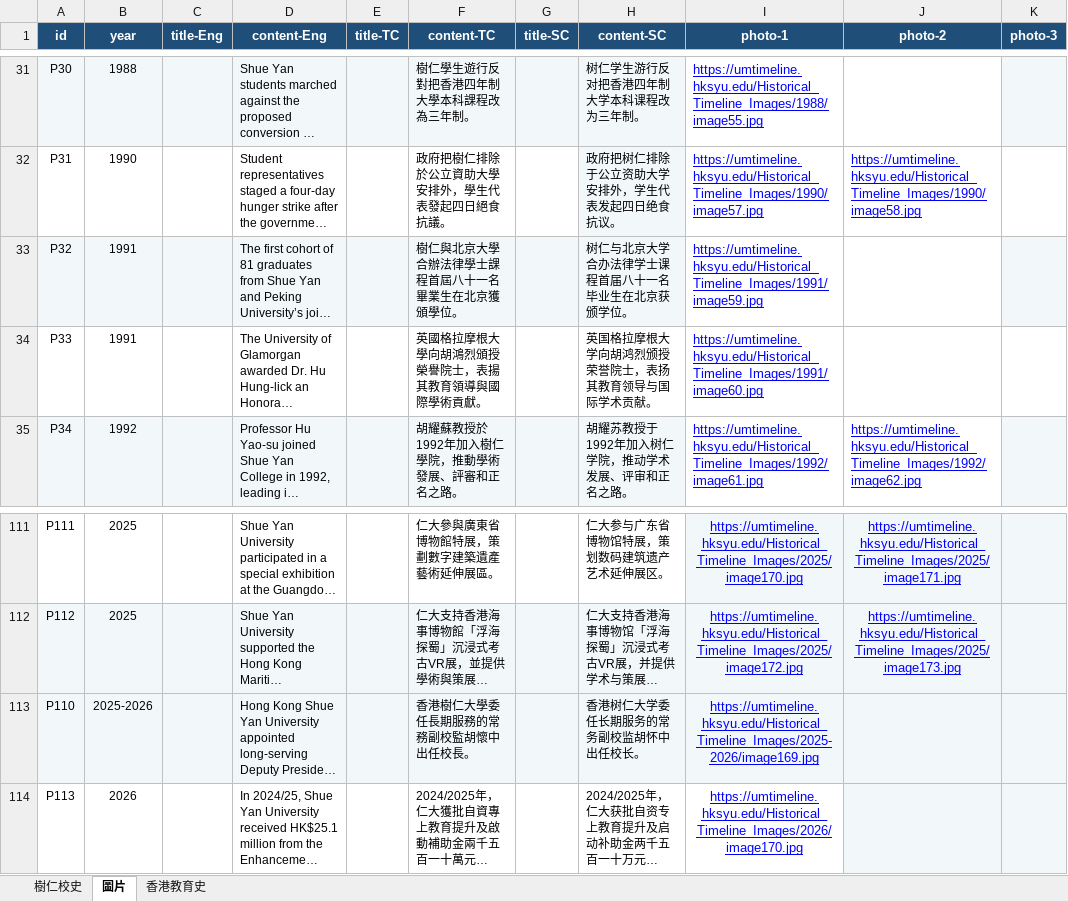
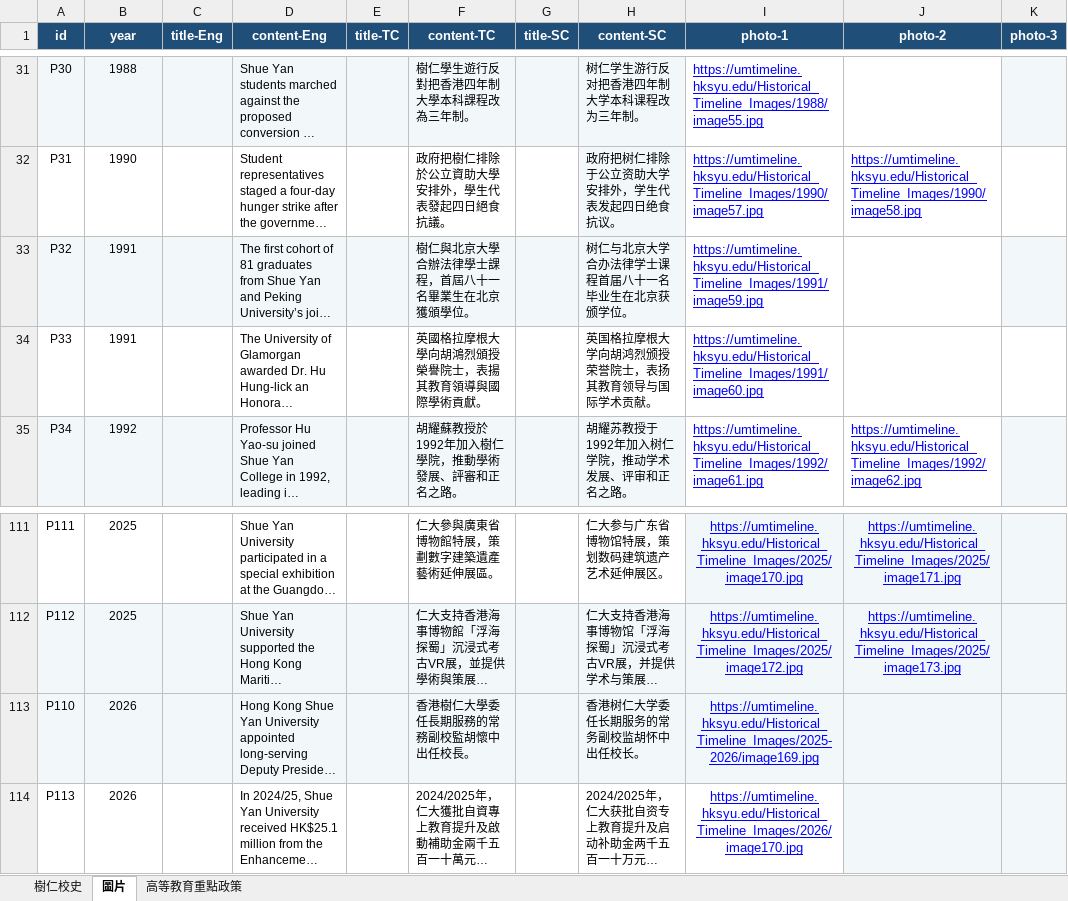
Before and after one commit to xu-ysk/HKSYU-Historical-Timeline, an Excel workbook: HKSYU Timeline.xlsx, sheet 圖片, drawn as a sheet; only a part is shown, gaps mark what is left out; long unchanged cells end in …; values as stored, in another font and other column widths than the file's, no borders; the diff names each change by its address in the sheet, - before the commit and + after, or states it on an @@ line.

```diff
--- a/HKSYU Timeline.xlsx (sheet 圖片)
+++ b/HKSYU Timeline.xlsx (sheet 圖片)
-sheet tab: 香港教育史
+sheet tab: 高等教育重點政策
-F33 (content-TC): 樹仁與北京大學合辦法律學士課程首屆八十一名畢業生在北京獲頒學位。
+F33 (content-TC): 樹仁與北京大學合辦法律學士課程，首屆八十一名畢業生在北京獲頒學位。
-B113 (year): 2025-2026
+B113 (year): 2026
```
Also changed, not shown: sheet 樹仁校史, sheet 高等教育重點政策, 1 other file.
